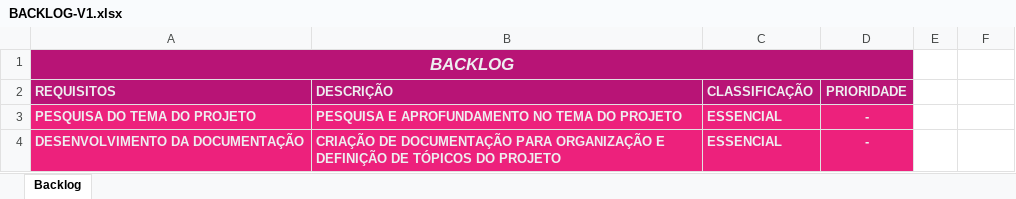
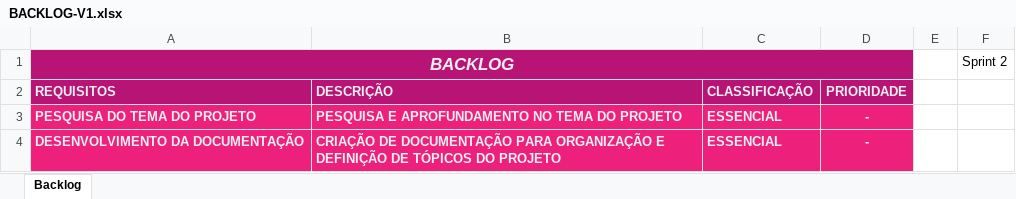
Before and after one commit to OrchisSystems/Documenta-o, an Excel workbook: BACKLOG-V1.xlsx, sheet Backlog, drawn as a sheet; only a part is shown; values as stored, in another font and other column widths than the file's, no borders; charts and pictures not drawn; the diff names each change by its address in the sheet, - before the commit and + after, or states it on an @@ line.

Commit message:
Adicionando a daily 30/09, atualização no arquivo de entregaveisSprint2 e documentação

```diff
--- a/BACKLOG-V1.xlsx (sheet Backlog)
+++ b/BACKLOG-V1.xlsx (sheet Backlog)
-F1: (empty)
+F1: Sprint 2
```
Also changed, not shown: charts or pictures, reuniões/Organização Equipe/Entregáveis_Sprint2.xlsx, 2 other files.
